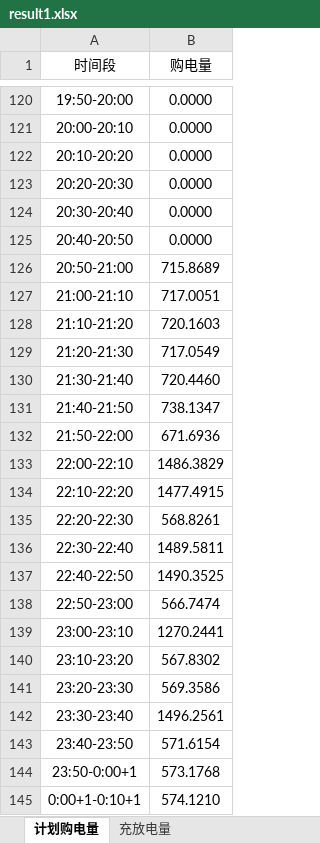
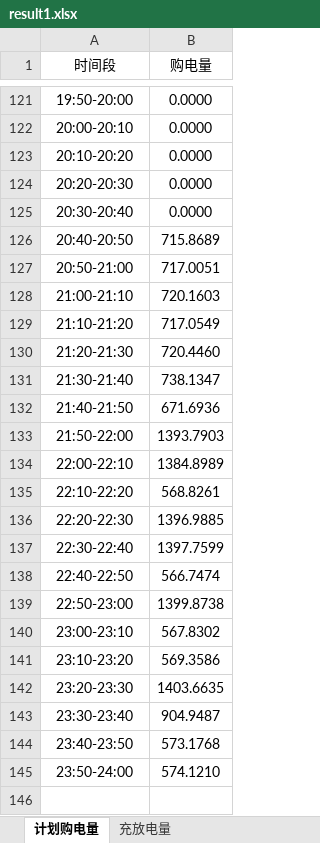
Before and after one commit to Sen-illion/math-modeling, an Excel workbook: results/Q1/result1.xlsx, sheet 计划购电量, drawn as a sheet; only a part is shown, gaps mark what is left out; values as stored, in another font and other column widths than the file's, no borders; removed rows and columns are numbered as before the commit, all else as after; the diff covers the shown part only; the diff names each change by its address in the sheet, - before the commit and + after, or states it on an @@ line.

```diff
--- a/results/Q1/result1.xlsx (sheet 计划购电量)
+++ b/results/Q1/result1.xlsx (sheet 计划购电量)
-B126 (购电量): 0.0000
+B126 (购电量): 715.8689
-B127 (购电量): 715.8689
+B127 (购电量): 717.0051
-B128 (购电量): 717.0051
+B128 (购电量): 720.1603
-B129 (购电量): 720.1603
+B129 (购电量): 717.0549
-B130 (购电量): 717.0549
+B130 (购电量): 720.4460
-B131 (购电量): 720.4460
+B131 (购电量): 738.1347
-B132 (购电量): 738.1347
+B132 (购电量): 671.6936
-B133 (购电量): 671.6936
+B133 (购电量): 1393.7903
-B134 (购电量): 1486.3829
+B134 (购电量): 1384.8989
-B135 (购电量): 1477.4915
+B135 (购电量): 568.8261
-B136 (购电量): 568.8261
+B136 (购电量): 1396.9885
-B137 (购电量): 1489.5811
+B137 (购电量): 1397.7599
-B138 (购电量): 1490.3525
+B138 (购电量): 566.7474
-B139 (购电量): 566.7474
+B139 (购电量): 1399.8738
-B140 (购电量): 1270.2441
+B140 (购电量): 567.8302
-B141 (购电量): 567.8302
+B141 (购电量): 569.3586
-B142 (购电量): 569.3586
+B142 (购电量): 1403.6635
-B143 (购电量): 1496.2561
+B143 (购电量): 904.9487
-B144 (购电量): 571.6154
+B144 (购电量): 573.1768
-row 144: 23:50-0:00+1 | 573.1768
-A145 (时间段): 0:00+1-0:10+1
+A145 (时间段): 23:50-24:00
```
Also changed, not shown: 8 added rows, 7 removed rows and 86 edited cells elsewhere in this sheet, sheet 充放电量, 13 other files.
